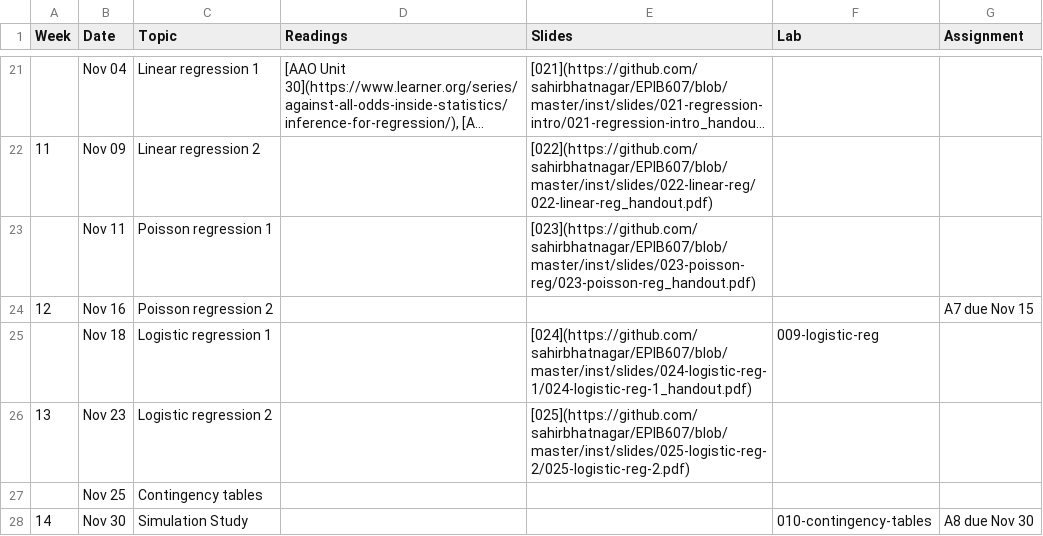
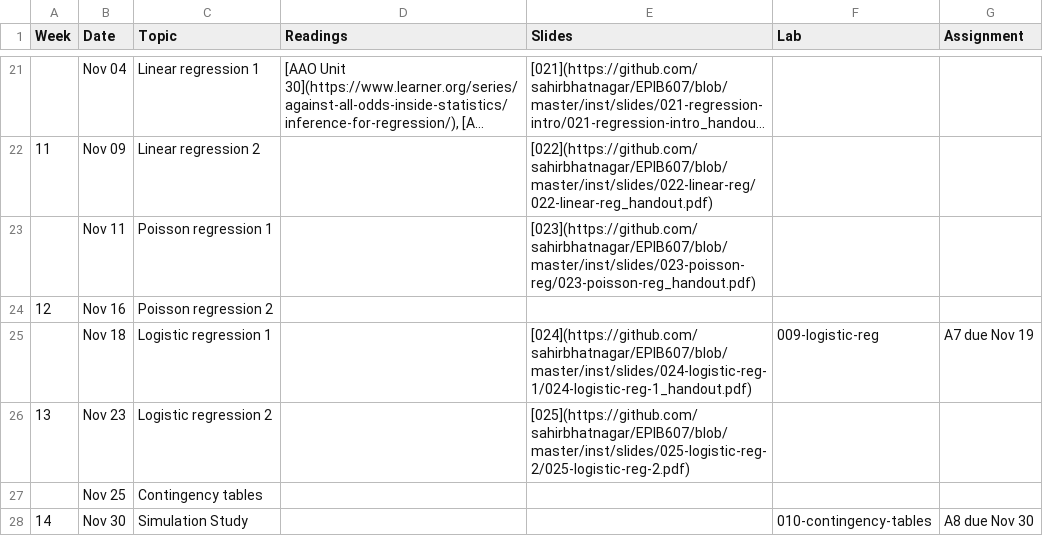
Before and after one commit to sahirbhatnagar/EPIB607, a CSV file: inst/schedule/schedule.csv, drawn as a sheet; only a part is shown, gaps mark what is left out; long unchanged cells end in ….

```diff
--- a/inst/schedule/schedule.csv
+++ b/inst/schedule/schedule.csv
@@ -23,4 +23,4 @@ Week,Date,Topic,Readings,Slides,Lab,Assignment
  ,Nov 11,Poisson regression 1,,[023](https://github.com/sahirbhatnagar/EPIB607/blob/master/inst/slides/023-poisson-reg/023-poisson-reg_handout.pdf),,
-12,Nov 16,Poisson regression 2,,,,A7 due Nov 15
- ,Nov 18,Logistic regression 1,,[024](https://github.com/sahirbhatnagar/EPIB607/blob/master/inst/slides/024-logistic-reg-1/024-logistic-reg-1_handout.pdf),009-logistic-reg,
+12,Nov 16,Poisson regression 2,,,,
+ ,Nov 18,Logistic regression 1,,[024](https://github.com/sahirbhatnagar/EPIB607/blob/master/inst/slides/024-logistic-reg-1/024-logistic-reg-1_handout.pdf),009-logistic-reg,A7 due Nov 19
 13,Nov 23,Logistic regression 2,,[025](https://github.com/sahirbhatnagar/EPIB607/blob/master/inst/slides/025-logistic-reg-2/025-logistic-reg-2.pdf),,
```
Also changed, not shown: 24 other files.
